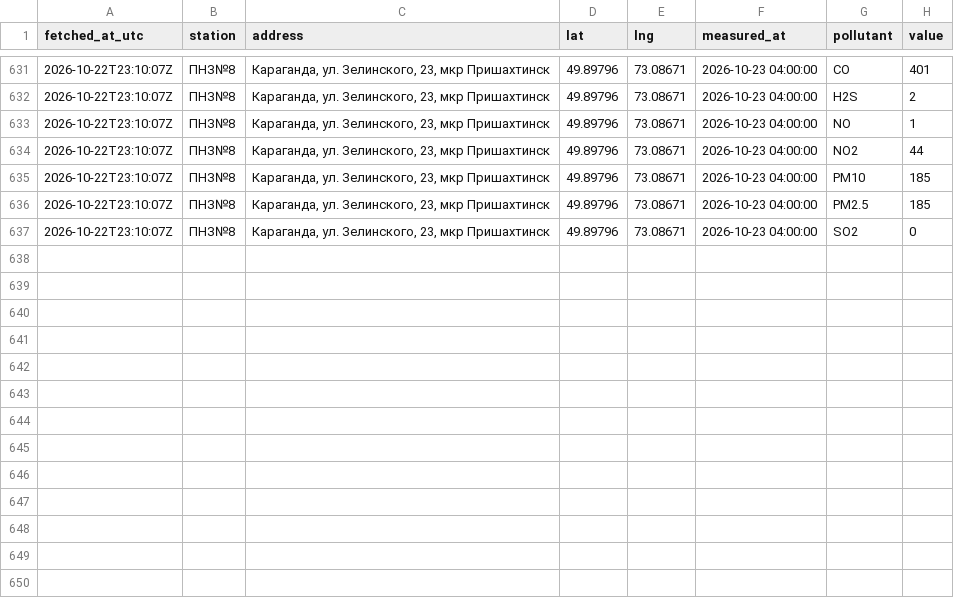
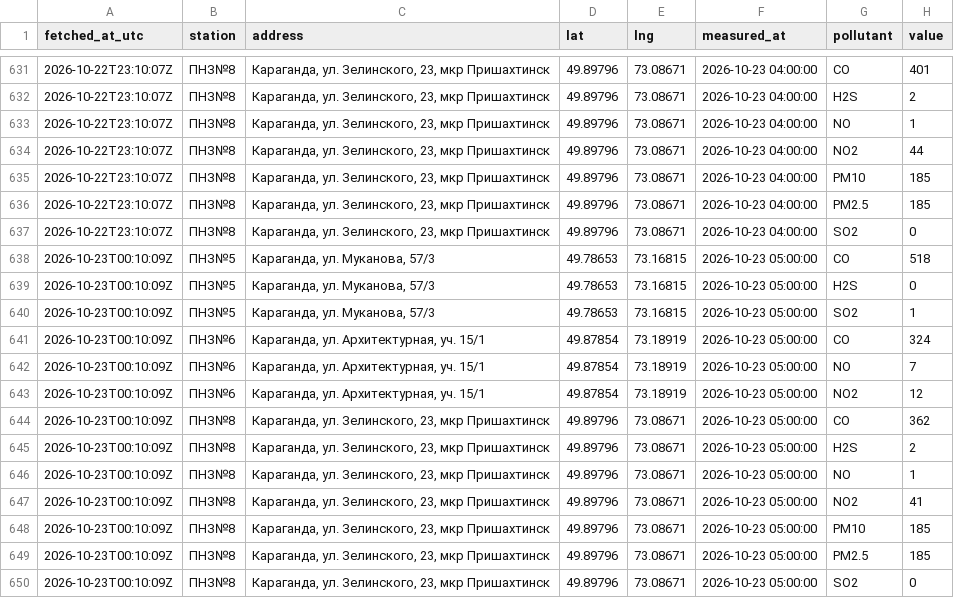
Before and after one commit to SanDav2011/atyrau-air, a CSV file: data/karaganda/stations.csv, drawn as a sheet; only a part is shown, gaps mark what is left out; the diff names each change by its address in the sheet, - before the commit and + after, or states it on an @@ line.

```diff
--- a/data/karaganda/stations.csv
+++ b/data/karaganda/stations.csv
+row 638: 2026-10-23T00:10:09Z | ПНЗ№5 | Караганда, ул. Муканова, 57/3 | 49.78653 | 73.16815 | 2026-10-23 05:00:00 | CO | 518
+row 639: 2026-10-23T00:10:09Z | ПНЗ№5 | Караганда, ул. Муканова, 57/3 | 49.78653 | 73.16815 | 2026-10-23 05:00:00 | H2S | 0
+row 640: 2026-10-23T00:10:09Z | ПНЗ№5 | Караганда, ул. Муканова, 57/3 | 49.78653 | 73.16815 | 2026-10-23 05:00:00 | SO2 | 1
+row 641: 2026-10-23T00:10:09Z | ПНЗ№6 | Караганда, ул. Архитектурная, уч. 15/1 | 49.87854 | 73.18919 | 2026-10-23 05:00:00 | CO | 324
+row 642: 2026-10-23T00:10:09Z | ПНЗ№6 | Караганда, ул. Архитектурная, уч. 15/1 | 49.87854 | 73.18919 | 2026-10-23 05:00:00 | NO | 7
+row 643: 2026-10-23T00:10:09Z | ПНЗ№6 | Караганда, ул. Архитектурная, уч. 15/1 | 49.87854 | 73.18919 | 2026-10-23 05:00:00 | NO2 | 12
+row 644: 2026-10-23T00:10:09Z | ПНЗ№8 | Караганда, ул. Зелинского, 23, мкр Пришахтинск | 49.89796 | 73.08671 | 2026-10-23 05:00:00 | CO | 362
+row 645: 2026-10-23T00:10:09Z | ПНЗ№8 | Караганда, ул. Зелинского, 23, мкр Пришахтинск | 49.89796 | 73.08671 | 2026-10-23 05:00:00 | H2S | 2
+row 646: 2026-10-23T00:10:09Z | ПНЗ№8 | Караганда, ул. Зелинского, 23, мкр Пришахтинск | 49.89796 | 73.08671 | 2026-10-23 05:00:00 | NO | 1
+row 647: 2026-10-23T00:10:09Z | ПНЗ№8 | Караганда, ул. Зелинского, 23, мкр Пришахтинск | 49.89796 | 73.08671 | 2026-10-23 05:00:00 | NO2 | 41
+row 648: 2026-10-23T00:10:09Z | ПНЗ№8 | Караганда, ул. Зелинского, 23, мкр Пришахтинск | 49.89796 | 73.08671 | 2026-10-23 05:00:00 | PM10 | 185
+row 649: 2026-10-23T00:10:09Z | ПНЗ№8 | Караганда, ул. Зелинского, 23, мкр Пришахтинск | 49.89796 | 73.08671 | 2026-10-23 05:00:00 | PM2.5 | 185
+row 650: 2026-10-23T00:10:09Z | ПНЗ№8 | Караганда, ул. Зелинского, 23, мкр Пришахтинск | 49.89796 | 73.08671 | 2026-10-23 05:00:00 | SO2 | 0
```
Also changed, not shown: data/aktobe/stations.csv, data/kokshetau/stations.csv, 38 other files.
